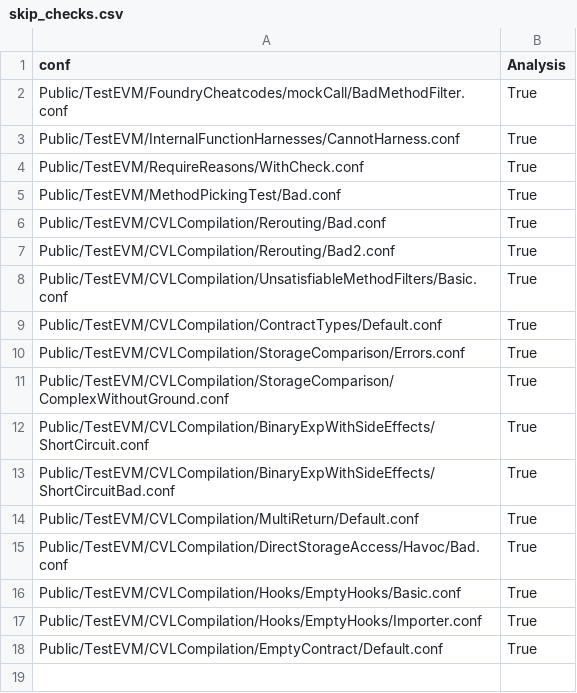
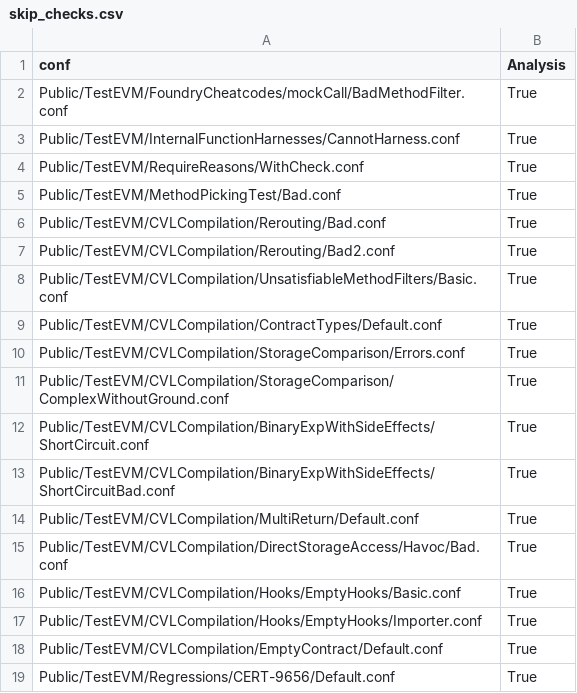
Before and after one commit to Certora/CertoraProver, a CSV file: Public/skip_checks.csv, drawn as a sheet.

Commit message:
CERT-9656 More fixes for static arrays (#8040)
ff00dab717378b7760aed5d119cf1ad9d29753f3

```diff
--- a/Public/skip_checks.csv
+++ b/Public/skip_checks.csv
@@ -18 +18,2 @@ Public/TestEVM/CVLCompilation/Hooks/EmptyHooks/Importer.conf,True
 Public/TestEVM/CVLCompilation/EmptyContract/Default.conf,True
+Public/TestEVM/Regressions/CERT-9656/Default.conf,True
```
Also changed, not shown: 10 other files.
